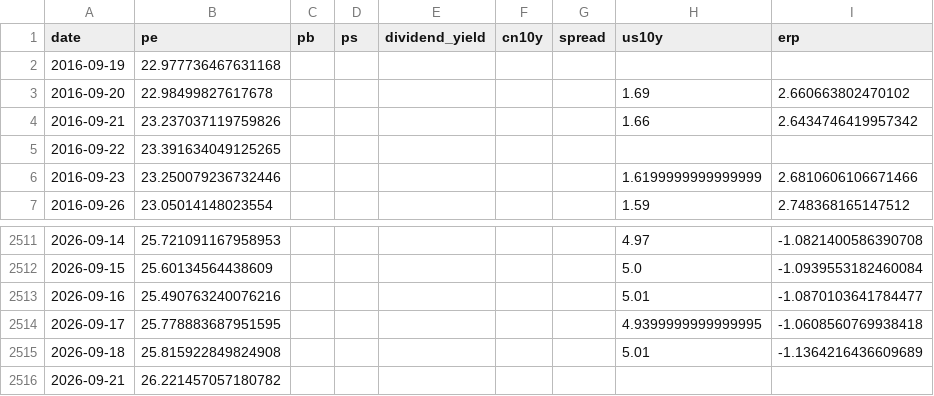
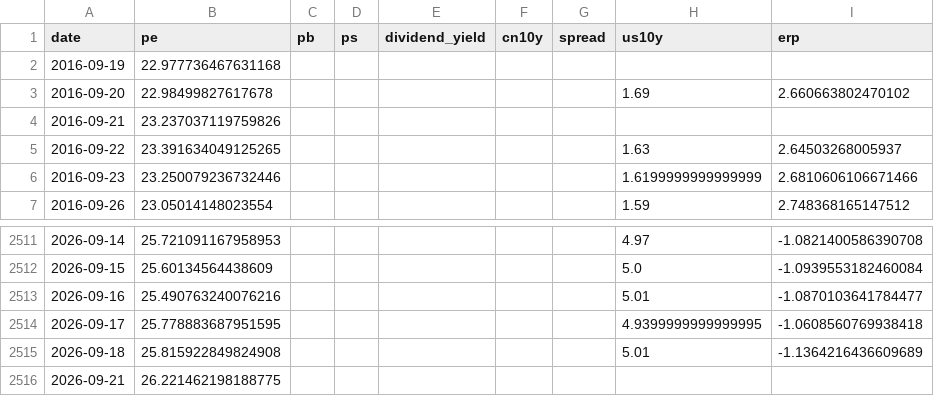
Before and after one commit to wangwentao557/investment-dashboard, a CSV file: data/history/spx.csv, drawn as a sheet; only a part is shown, gaps mark what is left out.

```diff
--- a/data/history/spx.csv
+++ b/data/history/spx.csv
@@ -3,4 +3,4 @@ date,pe,pb,ps,dividend_yield,cn10y,spread,us10y,erp
 2016-09-20,22.98499827617678,,,,,,1.69,2.660663802470102
-2016-09-21,23.237037119759826,,,,,,1.66,2.6434746419957342
-2016-09-22,23.391634049125265,,,,,,,
+2016-09-21,23.237037119759826,,,,,,,
+2016-09-22,23.391634049125265,,,,,,1.63,2.64503268005937
 2016-09-23,23.250079236732446,,,,,,1.6199999999999999,2.6810606106671466
@@ -2515,2 +2515,2 @@ date,pe,pb,ps,dividend_yield,cn10y,spread,us10y,erp
 2026-09-18,25.815922849824908,,,,,,5.01,-1.1364216436609689
-2026-09-21,26.221457057180782,,,,,,,
+2026-09-21,26.221462198188775,,,,,,,
```
Also changed, not shown: data/history/div_lowvol.csv, data/history/hk_internet.csv, 13 other files.
